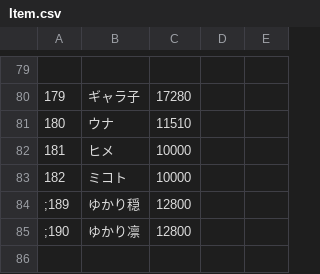
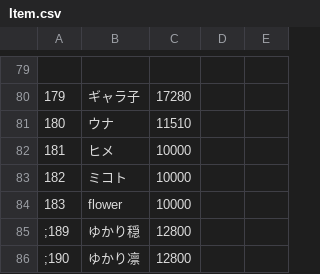
Before and after one commit to average34/eraVoiceroidA, a CSV file: CSV/Item.csv, drawn as a sheet; only a part is shown, gaps mark what is left out; the diff names each change by its address in the sheet, - before the commit and + after, or states it on an @@ line.

```diff
--- a/CSV/Item.csv
+++ b/CSV/Item.csv
+row 84: 183 | flower | 10000
```
Also changed, not shown: CSV/CHARA/Chara82_ヒメ.csv, CSV/GameBase.csv, 8 other files.
